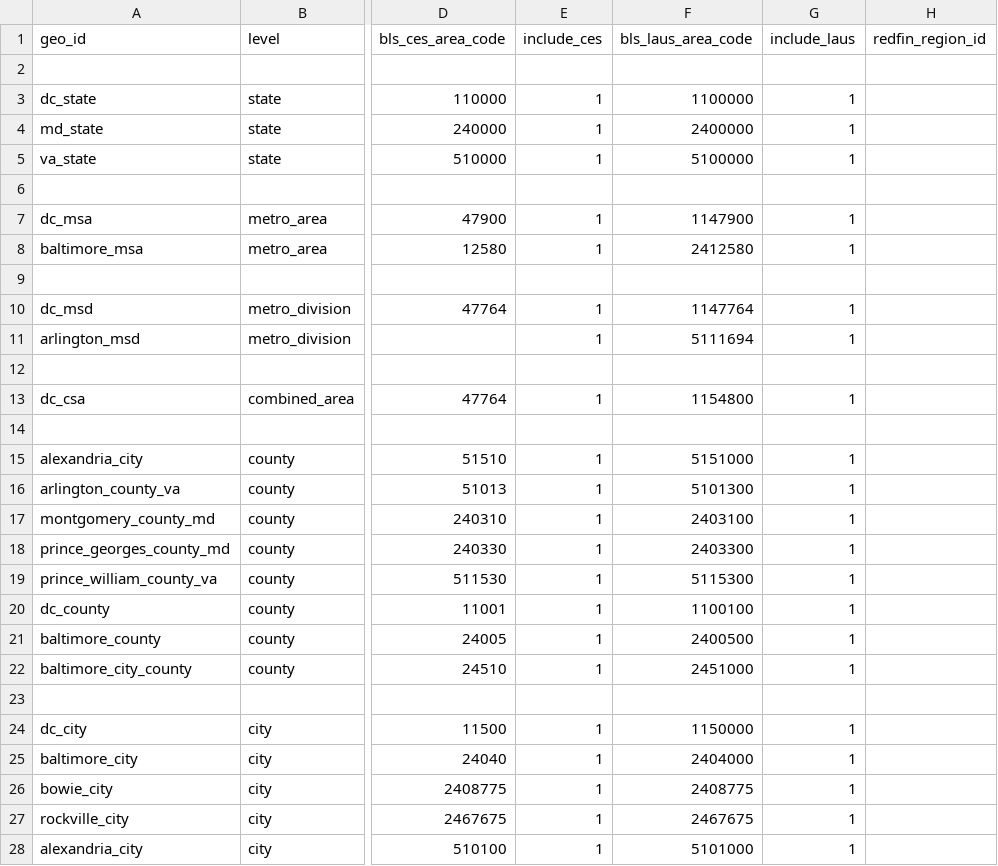
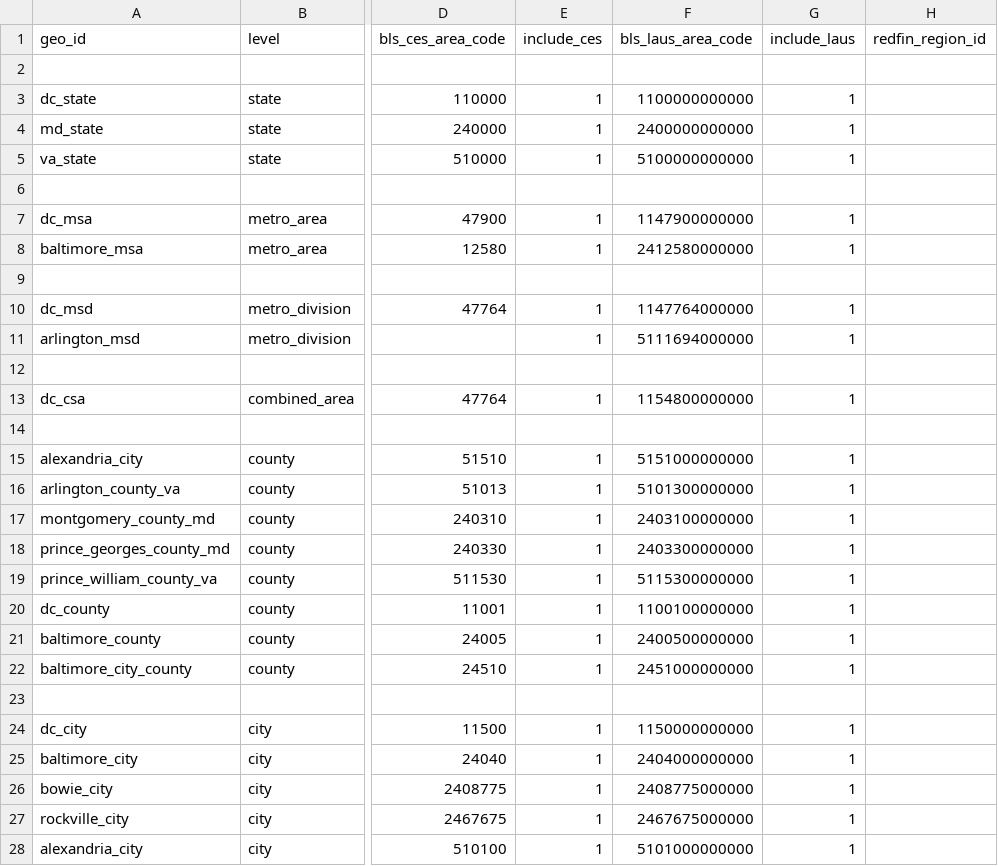
Before and after one commit to chineduezebuiroh/realestate-intel, a CSV file: config/geo_manifest.csv, drawn as a sheet; only a part is shown, gaps mark what is left out; the diff names each change by its address in the sheet, - before the commit and + after, or states it on an @@ line.

Commit message:
Update geo_manifest.csv

```diff
--- a/config/geo_manifest.csv
+++ b/config/geo_manifest.csv
-F3 (bls_laus_area_code): 1100000
+F3 (bls_laus_area_code): 1100000000000
-F4 (bls_laus_area_code): 2400000
+F4 (bls_laus_area_code): 2400000000000
-F5 (bls_laus_area_code): 5100000
+F5 (bls_laus_area_code): 5100000000000
-F7 (bls_laus_area_code): 1147900
+F7 (bls_laus_area_code): 1147900000000
-F8 (bls_laus_area_code): 2412580
+F8 (bls_laus_area_code): 2412580000000
-F10 (bls_laus_area_code): 1147764
+F10 (bls_laus_area_code): 1147764000000
-F11 (bls_laus_area_code): 5111694
+F11 (bls_laus_area_code): 5111694000000
-F13 (bls_laus_area_code): 1154800
+F13 (bls_laus_area_code): 1154800000000
-F15 (bls_laus_area_code): 5151000
+F15 (bls_laus_area_code): 5151000000000
-F16 (bls_laus_area_code): 5101300
+F16 (bls_laus_area_code): 5101300000000
-F17 (bls_laus_area_code): 2403100
+F17 (bls_laus_area_code): 2403100000000
-F18 (bls_laus_area_code): 2403300
+F18 (bls_laus_area_code): 2403300000000
-F19 (bls_laus_area_code): 5115300
+F19 (bls_laus_area_code): 5115300000000
-F20 (bls_laus_area_code): 1100100
+F20 (bls_laus_area_code): 1100100000000
-F21 (bls_laus_area_code): 2400500
+F21 (bls_laus_area_code): 2400500000000
-F22 (bls_laus_area_code): 2451000
+F22 (bls_laus_area_code): 2451000000000
-F24 (bls_laus_area_code): 1150000
+F24 (bls_laus_area_code): 1150000000000
-F25 (bls_laus_area_code): 2404000
+F25 (bls_laus_area_code): 2404000000000
-F26 (bls_laus_area_code): 2408775
+F26 (bls_laus_area_code): 2408775000000
-F27 (bls_laus_area_code): 2467675
+F27 (bls_laus_area_code): 2467675000000
-F28 (bls_laus_area_code): 5101000
+F28 (bls_laus_area_code): 5101000000000
```
